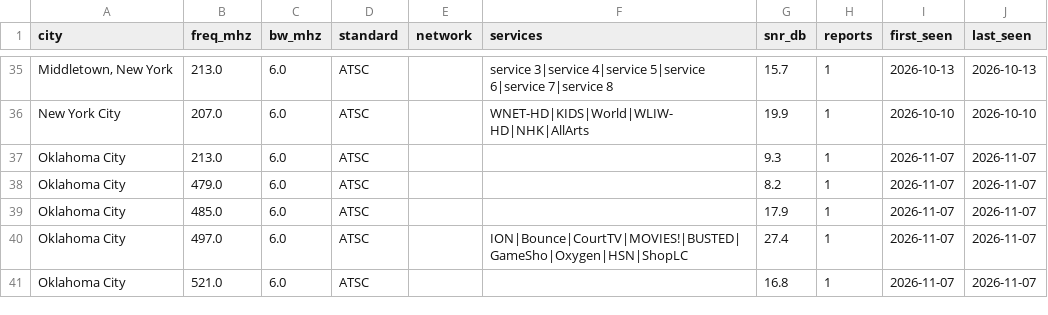
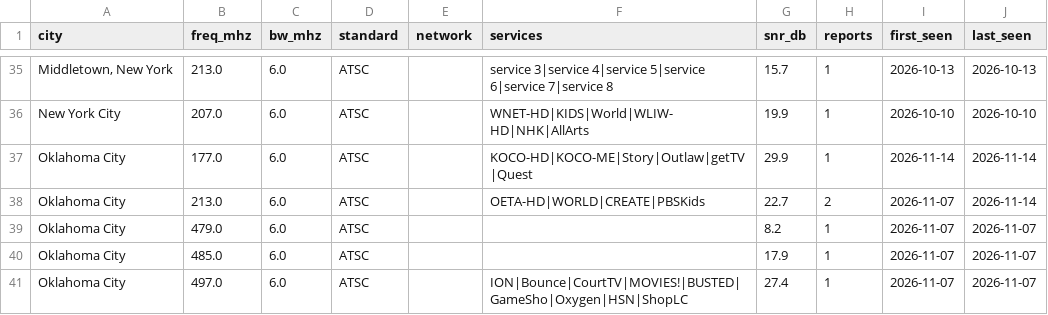
Before and after one commit to adswill/OnAir-channels, a CSV file: atsc/US.csv, drawn as a sheet; only a part is shown, gaps mark what is left out; the shorter side is filled out with more unchanged rows; addresses are those after the commit; the diff names each change by its address in the sheet, - before the commit and + after, or states it on an @@ line.

```diff
--- a/atsc/US.csv
+++ b/atsc/US.csv
+row 37: Oklahoma City | 177.0 | 6.0 | ATSC |  | KOCO-HD|KOCO-ME|Story|Outlaw|getTV|Quest | 29.9 | 1 | 2026-11-14 | 2026-11-14
-F38 (services): (empty)
+F38 (services): OETA-HD|WORLD|CREATE|PBSKids
-G38 (snr_db): 9.3
+G38 (snr_db): 22.7
-H38 (reports): 1
+H38 (reports): 2
-J38 (last_seen): 2026-11-07
+J38 (last_seen): 2026-11-14
```
